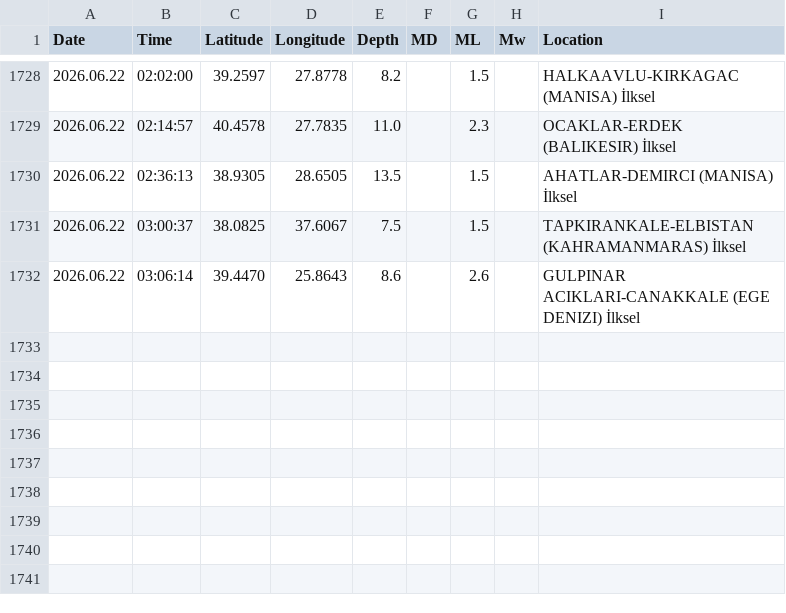
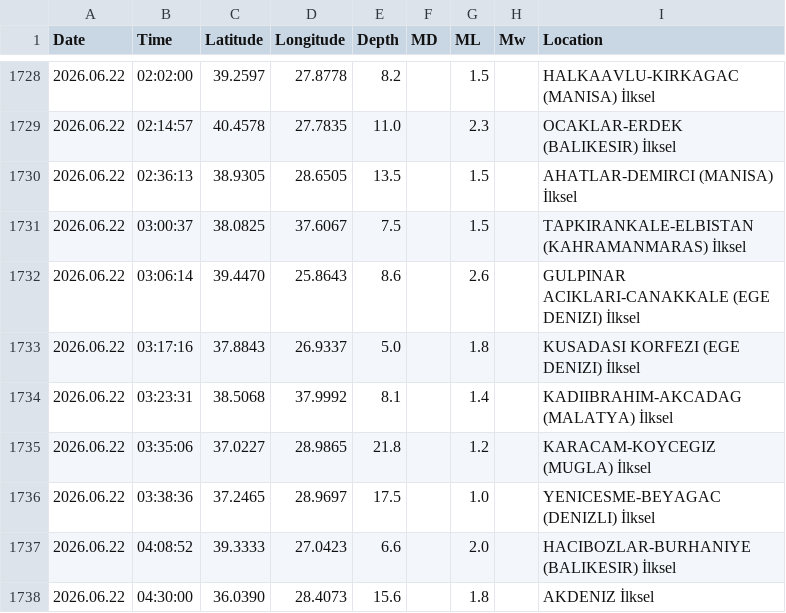
Before and after one commit to sukruozan/turkiye-guncel-deprem-verisi, a CSV file: 2026/06.csv, drawn as a sheet; only a part is shown, gaps mark what is left out; the diff names each change by its address in the sheet, - before the commit and + after, or states it on an @@ line.

Commit message:
Automated Commit

```diff
--- a/2026/06.csv
+++ b/2026/06.csv
+row 1733: 2026.06.22 | 03:17:16 | 37.8843 | 26.9337 | 5.0 |  | 1.8 |  | KUSADASI KORFEZI (EGE DENIZI) İlksel
+row 1734: 2026.06.22 | 03:23:31 | 38.5068 | 37.9992 | 8.1 |  | 1.4 |  | KADIIBRAHIM-AKCADAG (MALATYA) İlksel
+row 1735: 2026.06.22 | 03:35:06 | 37.0227 | 28.9865 | 21.8 |  | 1.2 |  | KARACAM-KOYCEGIZ (MUGLA) İlksel
+row 1736: 2026.06.22 | 03:38:36 | 37.2465 | 28.9697 | 17.5 |  | 1.0 |  | YENICESME-BEYAGAC (DENIZLI) İlksel
+row 1737: 2026.06.22 | 04:08:52 | 39.3333 | 27.0423 | 6.6 |  | 2.0 |  | HACIBOZLAR-BURHANIYE (BALIKESIR) İlksel
+row 1738: 2026.06.22 | 04:30:00 | 36.0390 | 28.4073 | 15.6 |  | 1.8 |  | AKDENIZ İlksel
```
